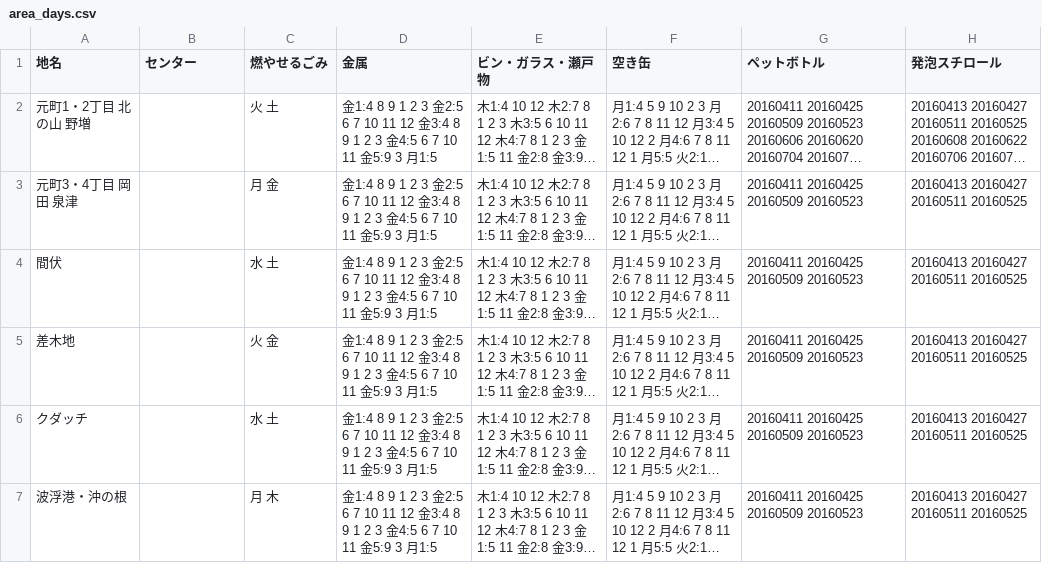
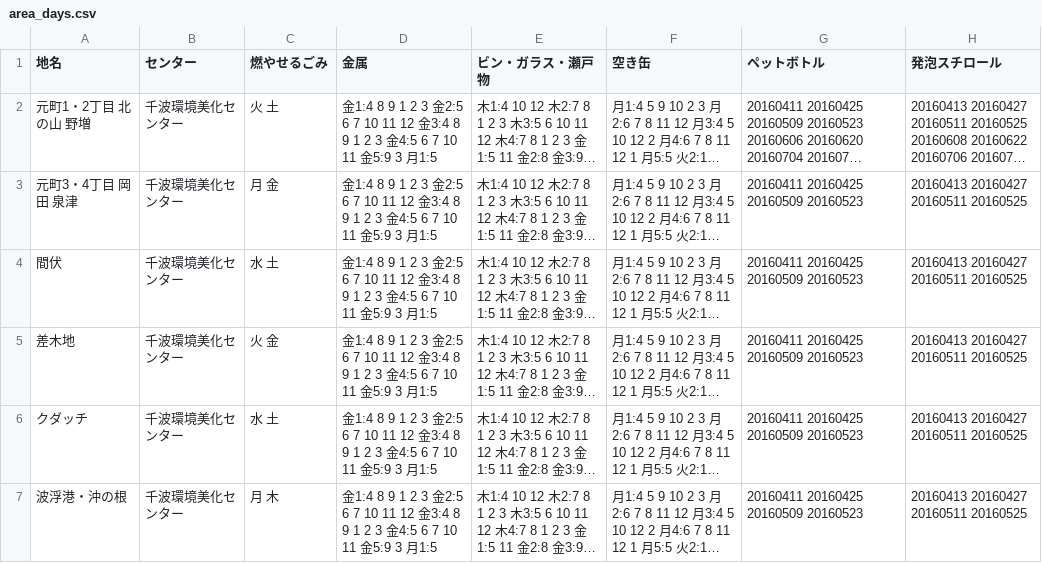
Before and after one commit to itoht2/5374, a CSV file: data/area_days.csv, drawn as a sheet; long unchanged cells end in …; the diff names each change by its address in the sheet, - before the commit and + after, or states it on an @@ line.

Commit message:
Update area_days.csv

```diff
--- a/data/area_days.csv
+++ b/data/area_days.csv
-B2:B7 (センター): (empty)
+B2:B7 (センター): 千波環境美化センター
```
